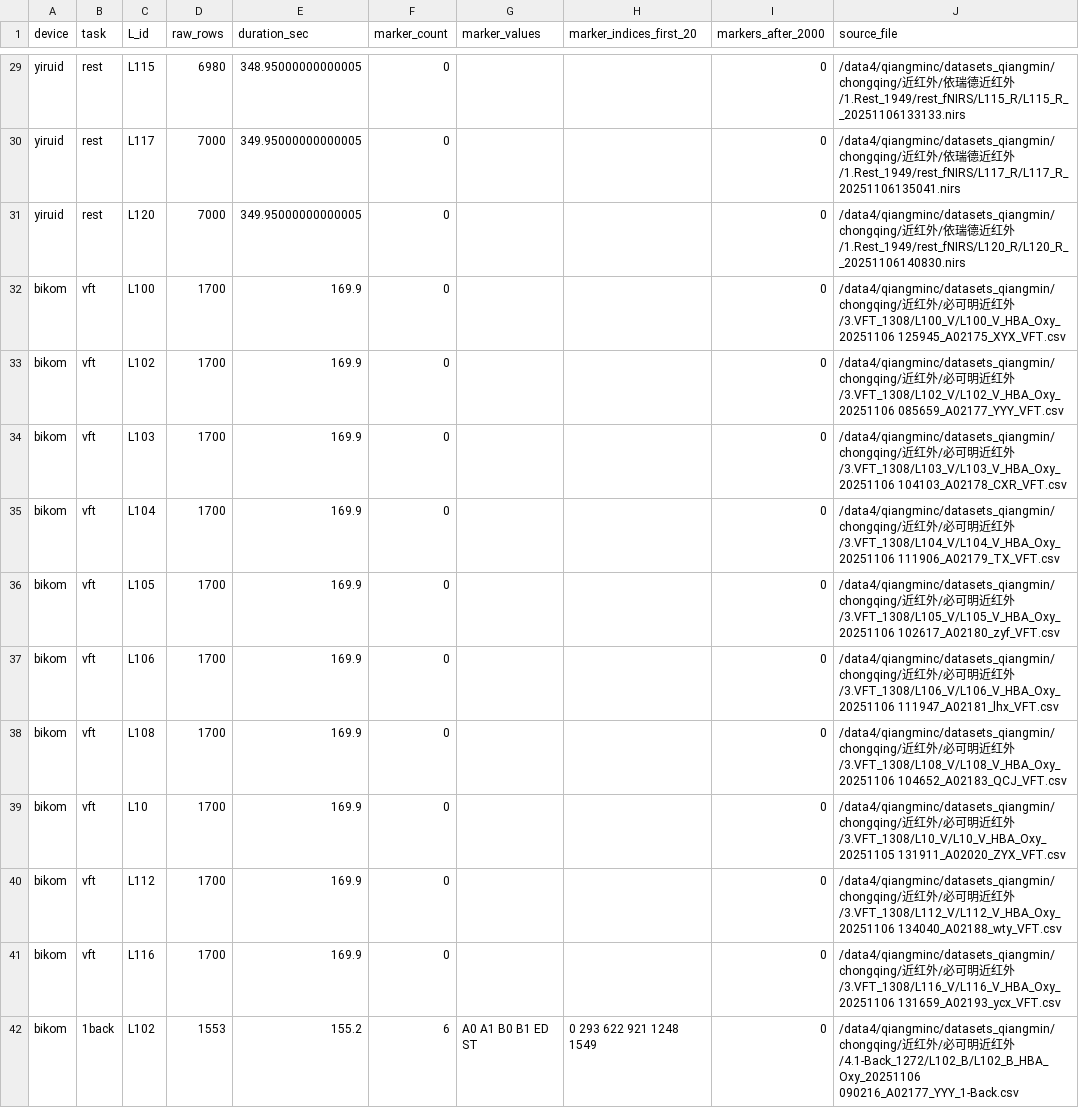
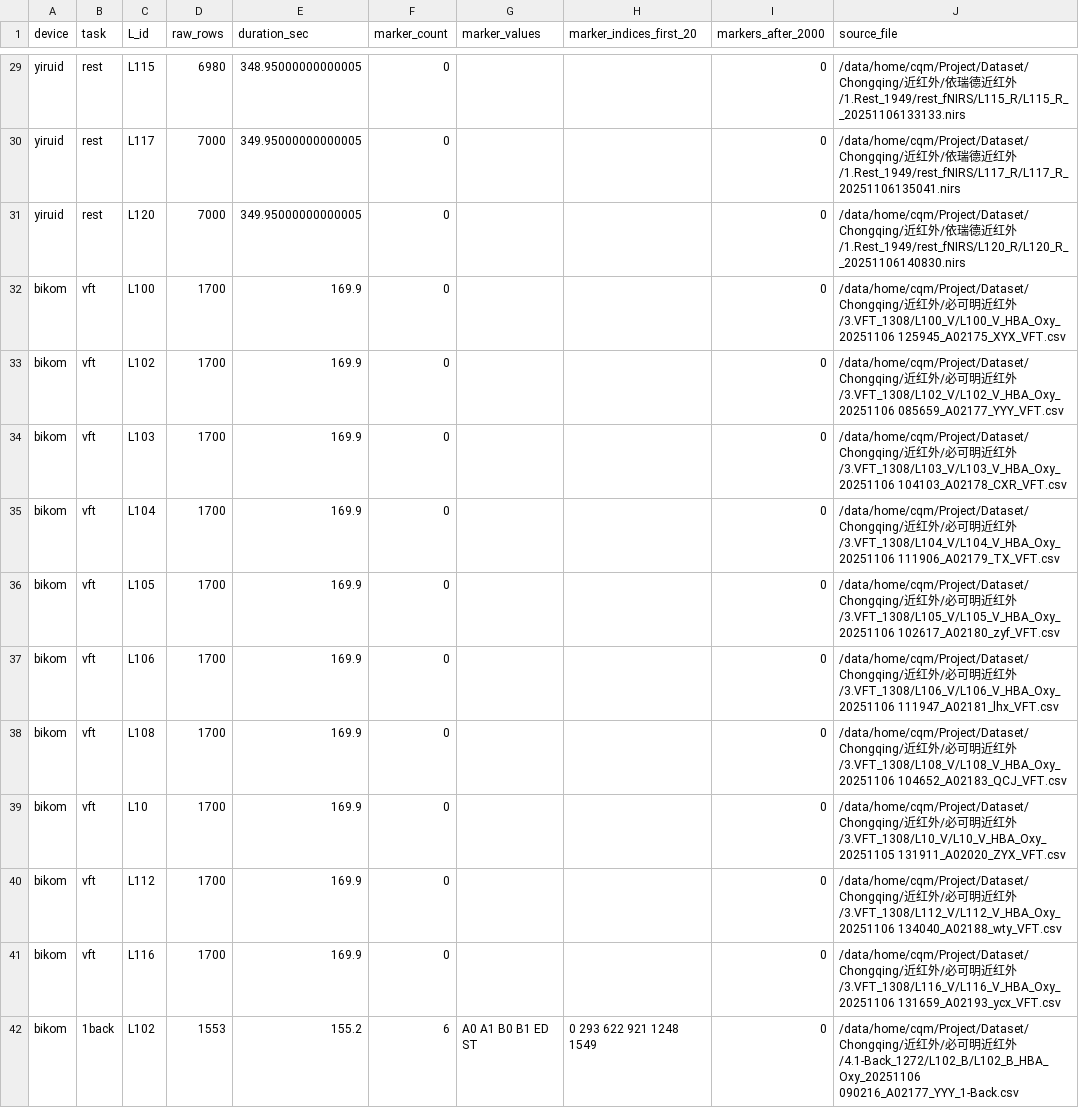
Before and after one commit to steinslock/chongqing, a CSV file: artifacts/goal2_7/fnirs/marker_sequence_examples.csv, drawn as a sheet; only a part is shown, gaps mark what is left out; the diff covers the shown part only; the diff names each change by its address in the sheet, - before the commit and + after, or states it on an @@ line.

```diff
--- a/artifacts/goal2_7/fnirs/marker_sequence_examples.csv
+++ b/artifacts/goal2_7/fnirs/marker_sequence_examples.csv
-J29 (source_file): /data4/qiangminc/datasets_qiangmin/chongqing/近红…
+J29 (source_file): /data/home/cqm/Project/Dataset/Chongqing/近红…
-J30 (source_file): /data4/qiangminc/datasets_qiangmin/chongqing/近红…
+J30 (source_file): /data/home/cqm/Project/Dataset/Chongqing/近红…
-J31 (source_file): /data4/qiangminc/datasets_qiangmin/chongqing/近红…
+J31 (source_file): /data/home/cqm/Project/Dataset/Chongqing/近红…
-J32 (source_file): /data4/qiangminc/datasets_qiangmin/chongqing/近红…
+J32 (source_file): /data/home/cqm/Project/Dataset/Chongqing/近红…
-J33 (source_file): /data4/qiangminc/datasets_qiangmin/chongqing/近红…
+J33 (source_file): /data/home/cqm/Project/Dataset/Chongqing/近红…
-J34 (source_file): /data4/qiangminc/datasets_qiangmin/chongqing/近红…
+J34 (source_file): /data/home/cqm/Project/Dataset/Chongqing/近红…
-J35 (source_file): /data4/qiangminc/datasets_qiangmin/chongqing/近红…
+J35 (source_file): /data/home/cqm/Project/Dataset/Chongqing/近红…
-J36 (source_file): /data4/qiangminc/datasets_qiangmin/chongqing/近红…
+J36 (source_file): /data/home/cqm/Project/Dataset/Chongqing/近红…
-J37 (source_file): /data4/qiangminc/datasets_qiangmin/chongqing/近红…
+J37 (source_file): /data/home/cqm/Project/Dataset/Chongqing/近红…
-J38 (source_file): /data4/qiangminc/datasets_qiangmin/chongqing/近红…
+J38 (source_file): /data/home/cqm/Project/Dataset/Chongqing/近红…
-J39 (source_file): /data4/qiangminc/datasets_qiangmin/chongqing/近红…
+J39 (source_file): /data/home/cqm/Project/Dataset/Chongqing/近红…
-J40 (source_file): /data4/qiangminc/datasets_qiangmin/chongqing/近红…
+J40 (source_file): /data/home/cqm/Project/Dataset/Chongqing/近红…
-J41 (source_file): /data4/qiangminc/datasets_qiangmin/chongqing/近红…
+J41 (source_file): /data/home/cqm/Project/Dataset/Chongqing/近红…
-J42 (source_file): /data4/qiangminc/datasets_qiangmin/chongqing/近红…
+J42 (source_file): /data/home/cqm/Project/Dataset/Chongqing/近红…
```
Also changed, not shown: 46 edited cells elsewhere in this file, results/goal2_6/exclusion_summary.csv, results/goal2_6/group_robustness_summary.csv, 55 other files.
